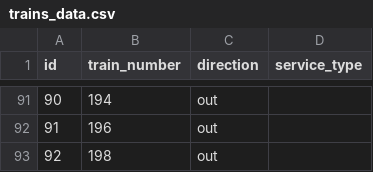
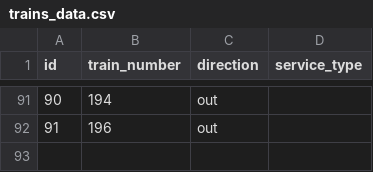
Before and after one commit to transit-app/caltrain, a CSV file: lib/seeds/trains_data.csv, drawn as a sheet; only a part is shown, gaps mark what is left out.

```diff
--- a/lib/seeds/trains_data.csv
+++ b/lib/seeds/trains_data.csv
@@ -92,2 +92 @@ id,train_number,direction,service_type
 91,196,out,
-92,198,out,
```
Also changed, not shown: lib/seeds/stops_data.csv, 1 other file.
